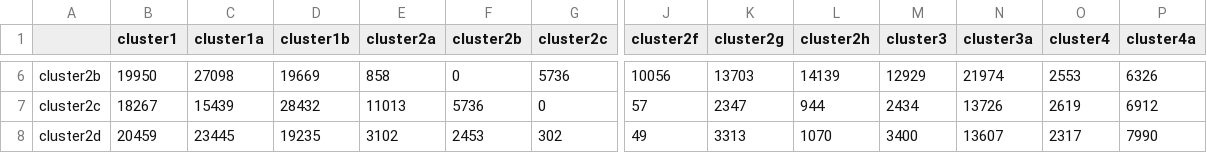
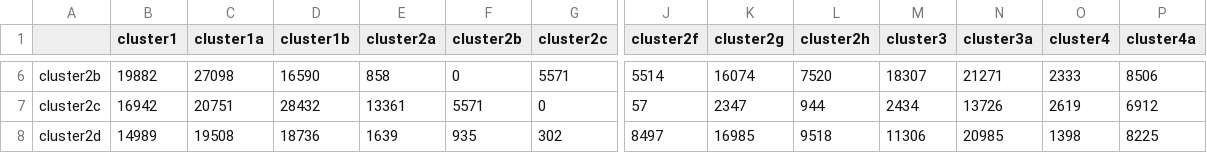
Before and after one commit to mohaider/comp476_a2, a CSV file: lookUpTable.csv, drawn as a sheet; only a part is shown, gaps mark what is left out; the diff covers the shown part only; the diff names each change by its address in the sheet, - before the commit and + after, or states it on an @@ line.

```diff
--- a/lookUpTable.csv
+++ b/lookUpTable.csv
-B6 (cluster1): 19950
+B6 (cluster1): 19882
-D6 (cluster1b): 19669
+D6 (cluster1b): 16590
-G6 (cluster2c): 5736
+G6 (cluster2c): 5571
-J6 (cluster2f): 10056
+J6 (cluster2f): 5514
-K6 (cluster2g): 13703
+K6 (cluster2g): 16074
-L6 (cluster2h): 14139
+L6 (cluster2h): 7520
-M6 (cluster3): 12929
+M6 (cluster3): 18307
-N6 (cluster3a): 21974
+N6 (cluster3a): 21271
-O6 (cluster4): 2553
+O6 (cluster4): 2333
-P6 (cluster4a): 6326
+P6 (cluster4a): 8506
-B7 (cluster1): 18267
+B7 (cluster1): 16942
-C7 (cluster1a): 15439
+C7 (cluster1a): 20751
-E7 (cluster2a): 11013
+E7 (cluster2a): 13361
-F7 (cluster2b): 5736
+F7 (cluster2b): 5571
-B8 (cluster1): 20459
+B8 (cluster1): 14989
-C8 (cluster1a): 23445
+C8 (cluster1a): 19508
-D8 (cluster1b): 19235
+D8 (cluster1b): 18736
-E8 (cluster2a): 3102
+E8 (cluster2a): 1639
-F8 (cluster2b): 2453
+F8 (cluster2b): 935
-J8 (cluster2f): 49
+J8 (cluster2f): 8497
-K8 (cluster2g): 3313
+K8 (cluster2g): 16985
-L8 (cluster2h): 1070
+L8 (cluster2h): 9518
-M8 (cluster3): 3400
+M8 (cluster3): 11306
-N8 (cluster3a): 13607
+N8 (cluster3a): 20985
-O8 (cluster4): 2317
+O8 (cluster4): 1398
-P8 (cluster4a): 7990
+P8 (cluster4a): 8225
```
Also changed, not shown: 68 edited cells elsewhere in this file, 20 other files.
